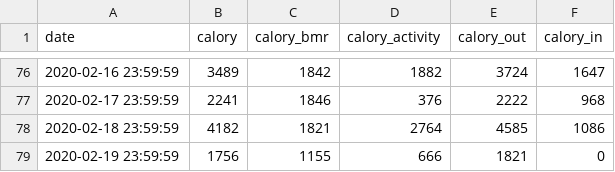
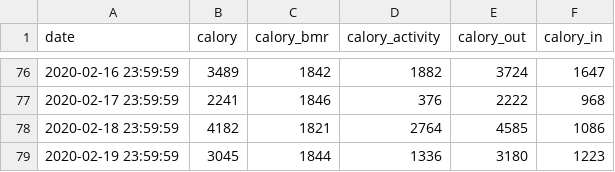
Before and after one commit to tsu-nera/yaseru, a CSV file: data/all_calories.csv, drawn as a sheet; only a part is shown, gaps mark what is left out.

```diff
--- a/data/all_calories.csv
+++ b/data/all_calories.csv
@@ -78,2 +78,2 @@ date,calory,calory_bmr,calory_activity,calory_out,calory_in
 2020-02-18 23:59:59,4182,1821,2764,4585,1086
-2020-02-19 23:59:59,1756,1155,666,1821,0
+2020-02-19 23:59:59,3045,1844,1336,3180,1223
```
Also changed, not shown: data/all_healthplanets.csv, data/all_weights.csv, 2 other files.
